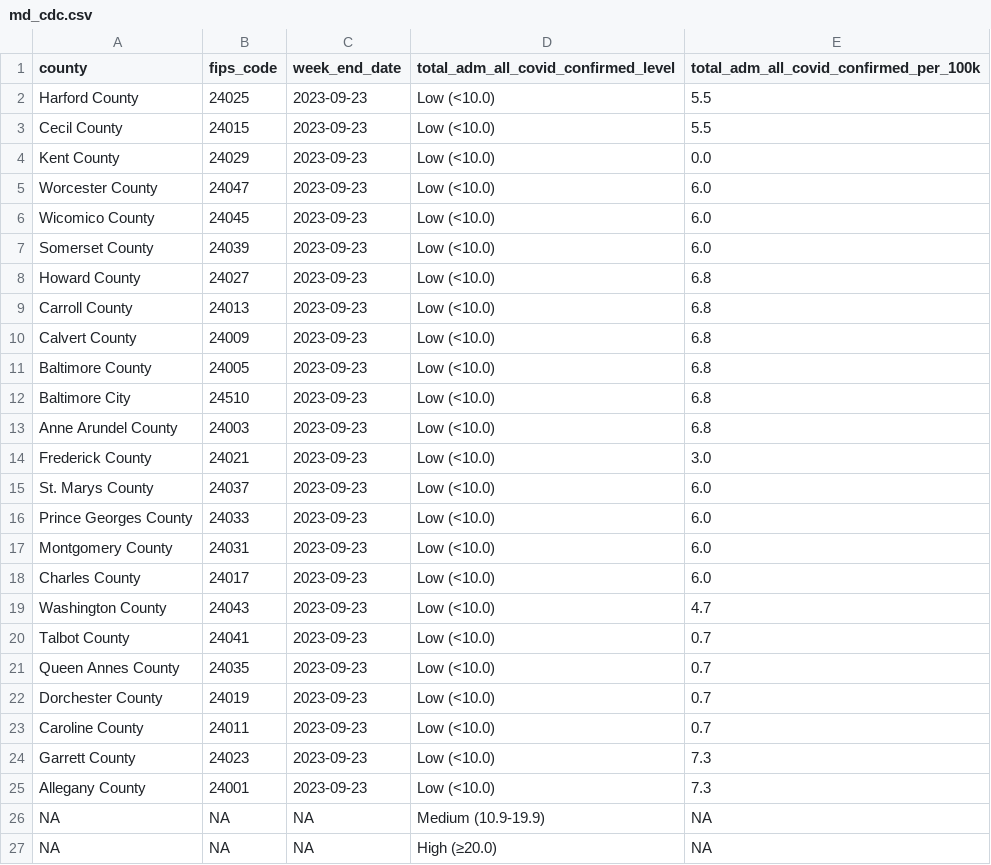
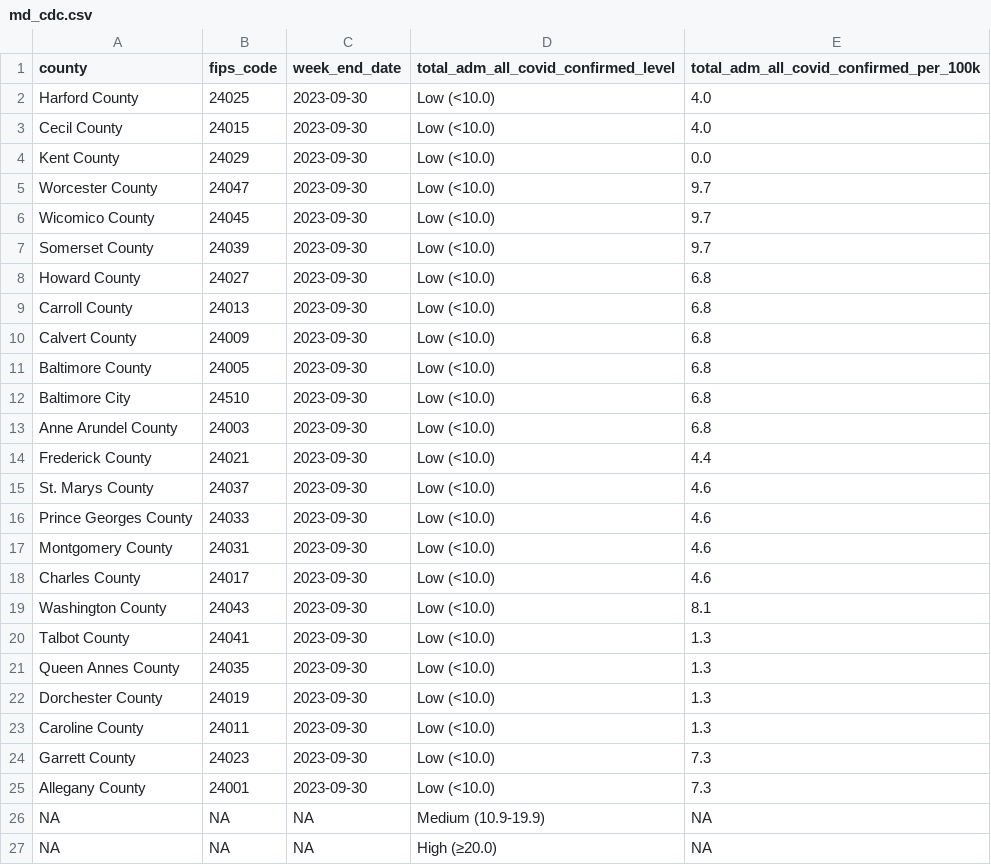
Before and after one commit to Baltimore-Sun/md-covid-scraper, a CSV file: md_cdc.csv, drawn as a sheet.

```diff
--- a/md_cdc.csv
+++ b/md_cdc.csv
@@ -1,26 +1,26 @@
 county,fips_code,week_end_date,total_adm_all_covid_confirmed_level,total_adm_all_covid_confirmed_per_100k
-Harford County,24025,2023-09-23,Low (<10.0),5.5
-Cecil County,24015,2023-09-23,Low (<10.0),5.5
-Kent County,24029,2023-09-23,Low (<10.0),0.0
-Worcester County,24047,2023-09-23,Low (<10.0),6.0
-Wicomico County,24045,2023-09-23,Low (<10.0),6.0
-Somerset County,24039,2023-09-23,Low (<10.0),6.0
-Howard County,24027,2023-09-23,Low (<10.0),6.8
-Carroll County,24013,2023-09-23,Low (<10.0),6.8
-Calvert County,24009,2023-09-23,Low (<10.0),6.8
-Baltimore County,24005,2023-09-23,Low (<10.0),6.8
-Baltimore City,24510,2023-09-23,Low (<10.0),6.8
-Anne Arundel County,24003,2023-09-23,Low (<10.0),6.8
-Frederick County,24021,2023-09-23,Low (<10.0),3.0
-St. Marys County,24037,2023-09-23,Low (<10.0),6.0
-Prince Georges County,24033,2023-09-23,Low (<10.0),6.0
-Montgomery County,24031,2023-09-23,Low (<10.0),6.0
-Charles County,24017,2023-09-23,Low (<10.0),6.0
-Washington County,24043,2023-09-23,Low (<10.0),4.7
-Talbot County,24041,2023-09-23,Low (<10.0),0.7
-Queen Annes County,24035,2023-09-23,Low (<10.0),0.7
-Dorchester County,24019,2023-09-23,Low (<10.0),0.7
-Caroline County,24011,2023-09-23,Low (<10.0),0.7
-Garrett County,24023,2023-09-23,Low (<10.0),7.3
-Allegany County,24001,2023-09-23,Low (<10.0),7.3
+Harford County,24025,2023-09-30,Low (<10.0),4.0
+Cecil County,24015,2023-09-30,Low (<10.0),4.0
+Kent County,24029,2023-09-30,Low (<10.0),0.0
+Worcester County,24047,2023-09-30,Low (<10.0),9.7
+Wicomico County,24045,2023-09-30,Low (<10.0),9.7
+Somerset County,24039,2023-09-30,Low (<10.0),9.7
+Howard County,24027,2023-09-30,Low (<10.0),6.8
+Carroll County,24013,2023-09-30,Low (<10.0),6.8
+Calvert County,24009,2023-09-30,Low (<10.0),6.8
+Baltimore County,24005,2023-09-30,Low (<10.0),6.8
+Baltimore City,24510,2023-09-30,Low (<10.0),6.8
+Anne Arundel County,24003,2023-09-30,Low (<10.0),6.8
+Frederick County,24021,2023-09-30,Low (<10.0),4.4
+St. Marys County,24037,2023-09-30,Low (<10.0),4.6
+Prince Georges County,24033,2023-09-30,Low (<10.0),4.6
+Montgomery County,24031,2023-09-30,Low (<10.0),4.6
+Charles County,24017,2023-09-30,Low (<10.0),4.6
+Washington County,24043,2023-09-30,Low (<10.0),8.1
+Talbot County,24041,2023-09-30,Low (<10.0),1.3
+Queen Annes County,24035,2023-09-30,Low (<10.0),1.3
+Dorchester County,24019,2023-09-30,Low (<10.0),1.3
+Caroline County,24011,2023-09-30,Low (<10.0),1.3
+Garrett County,24023,2023-09-30,Low (<10.0),7.3
+Allegany County,24001,2023-09-30,Low (<10.0),7.3
 NA,NA,NA,Medium (10.9-19.9),NA
```
